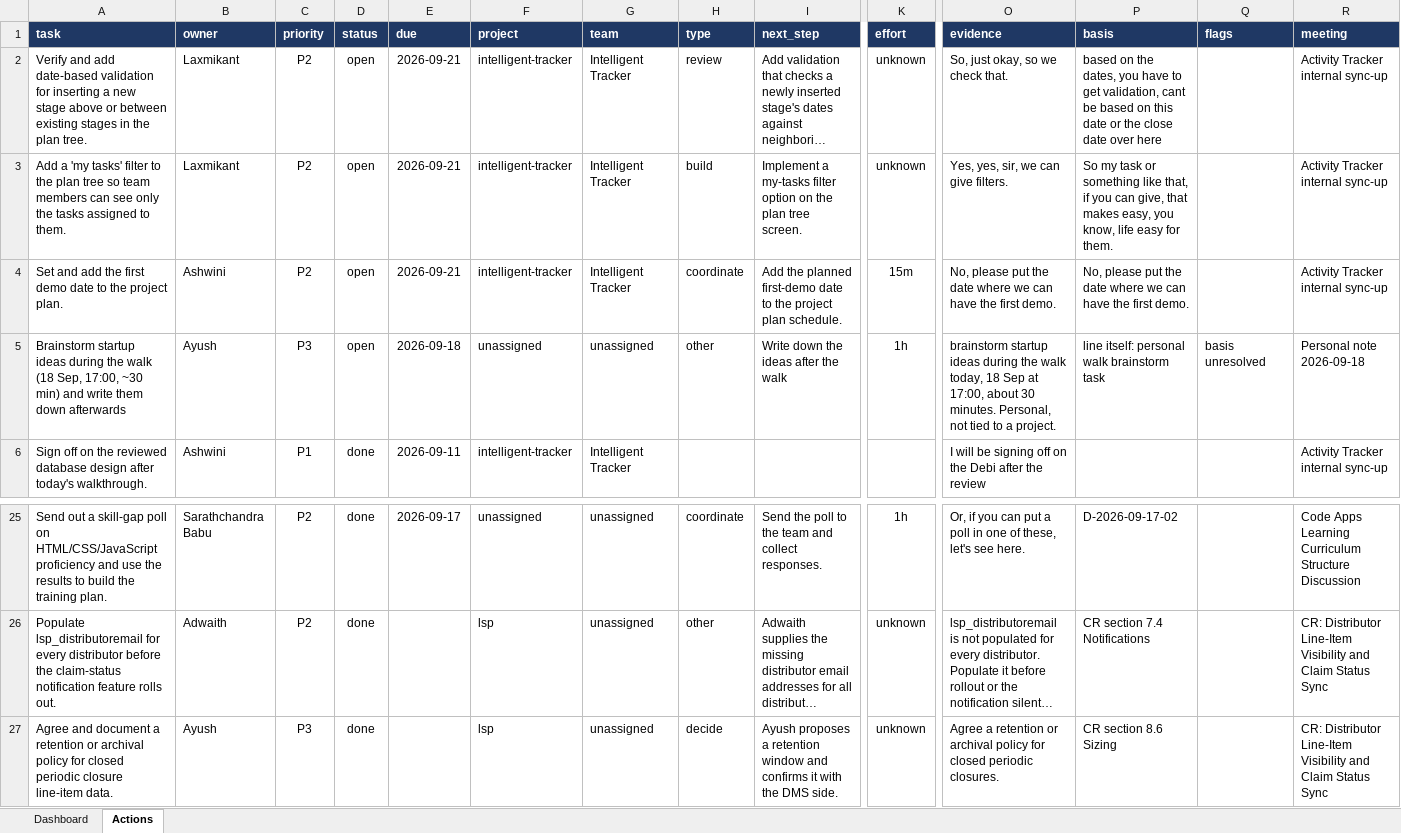
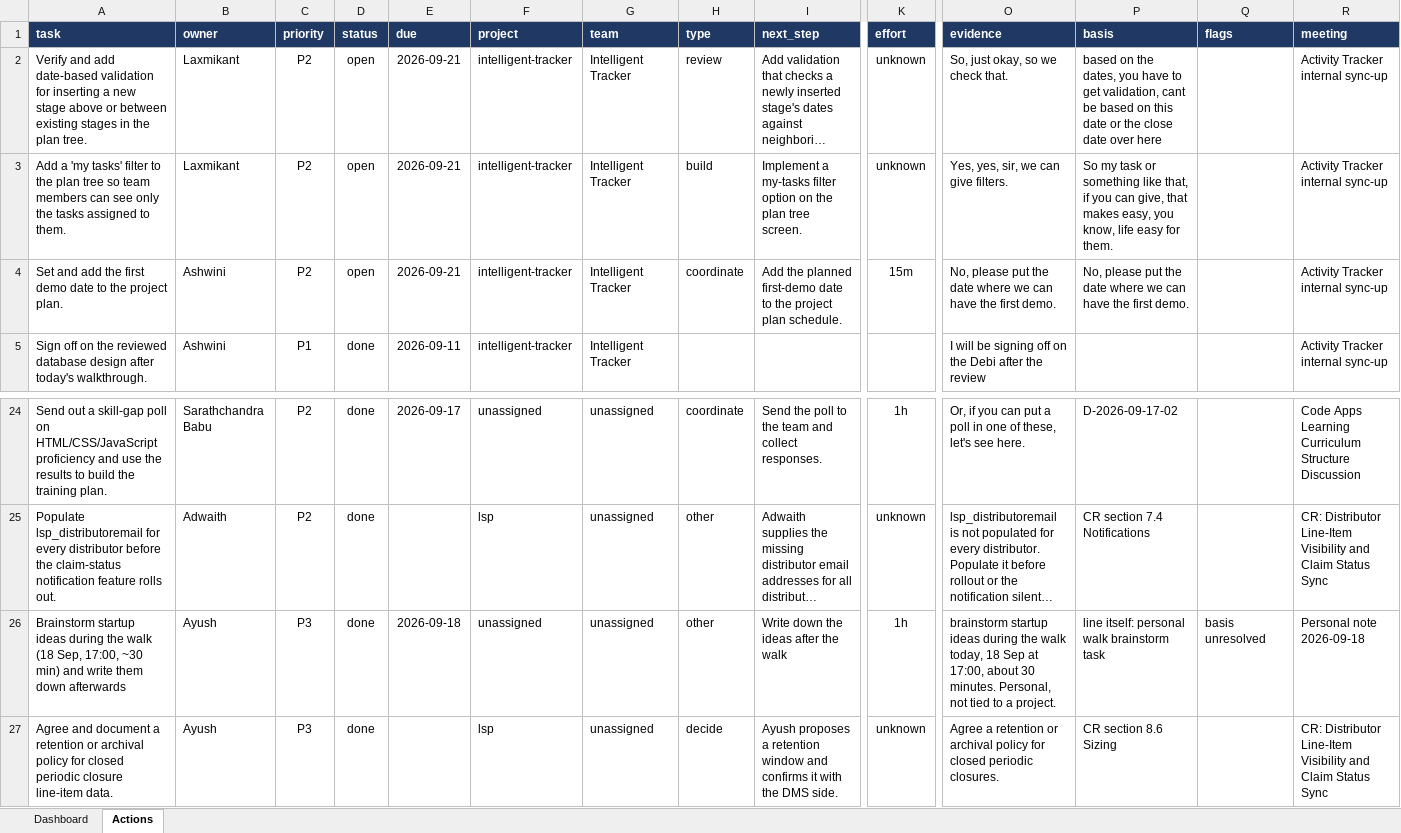
Before and after one commit to ayudb1304-wq/aiemp, an Excel workbook: tracker/actions.xlsx, sheet Actions, drawn as a sheet; only a part is shown, gaps mark what is left out; long unchanged cells end in …; values as stored, in another font and other column widths than the file's, no borders; conditional formats and table styles not drawn; removed rows and columns are numbered as before the commit, all else as after; rows hold the shown columns only; the diff names each change by its address in the sheet, - before the commit and + after, or states it on an @@ line.

```diff
--- a/tracker/actions.xlsx (sheet Actions)
+++ b/tracker/actions.xlsx (sheet Actions)
-row 5: Brainstorm startup ideas during the walk (18 Sep, 17:00, ~30 min) and write them down afterwards | Ayush | P3 | open | 2026-09-18 | unassigned | unassigned | other | Write down the ideas after the walk | 1h | brainstorm startup ideas during the walk today, 18 Sep at 17:00, about 30 minutes. Personal, not tied to a project. | line itself: personal walk brainstorm task | basis unresolved | Personal note 2026-09-18
+row 26: Brainstorm startup ideas during the walk (18 Sep, 17:00, ~30 min) and write them down afterwards | Ayush | P3 | done | 2026-09-18 | unassigned | unassigned | other | Write down the ideas after the walk | 1h | brainstorm startup ideas during the walk today, 18 Sep at 17:00, about 30 minutes. Personal, not tied to a project. | line itself: personal walk brainstorm task | basis unresolved | Personal note 2026-09-18
```
Also changed, not shown: sheet Dashboard, charts or pictures, 5 other files.
